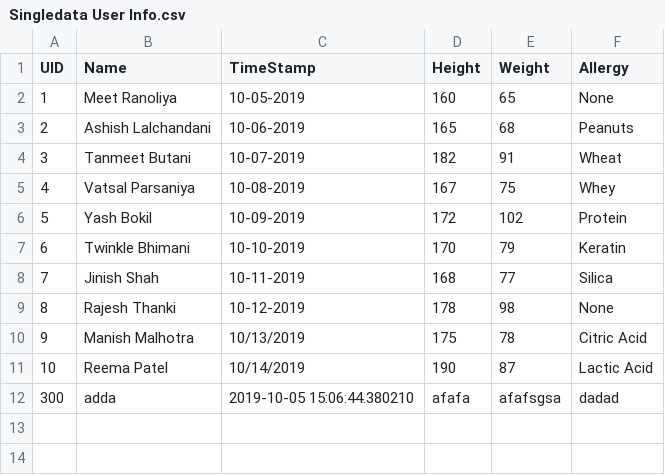
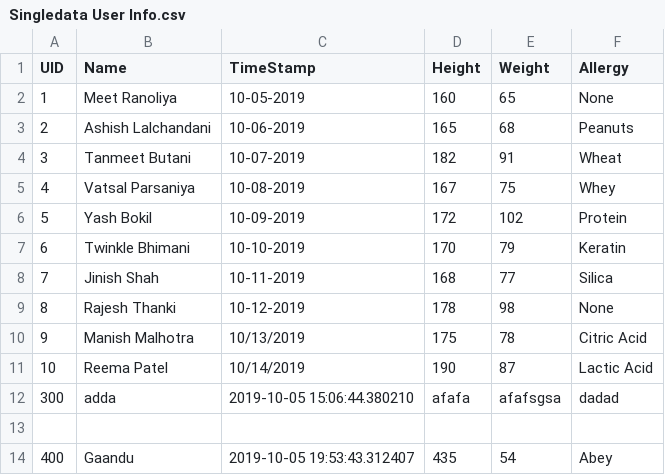
Before and after one commit to tanmeet1/Hackout-19, a CSV file: res/Singledata User Info.csv, drawn as a sheet; the diff names each change by its address in the sheet, - before the commit and + after, or states it on an @@ line.

```diff
--- a/res/Singledata User Info.csv
+++ b/res/Singledata User Info.csv
+row 13: (empty)
+row 14: 400 | Gaandu | 2019-10-05 19:53:43.312407 | 435 | 54 | Abey
```
Also changed, not shown: 4 other files.
